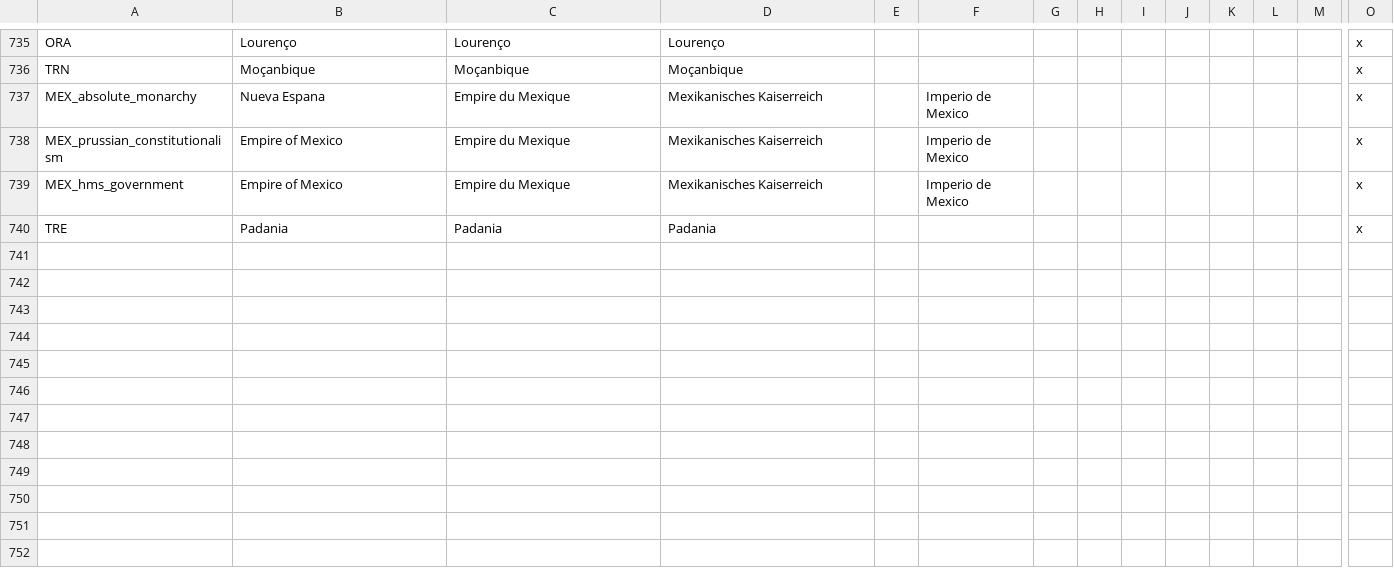
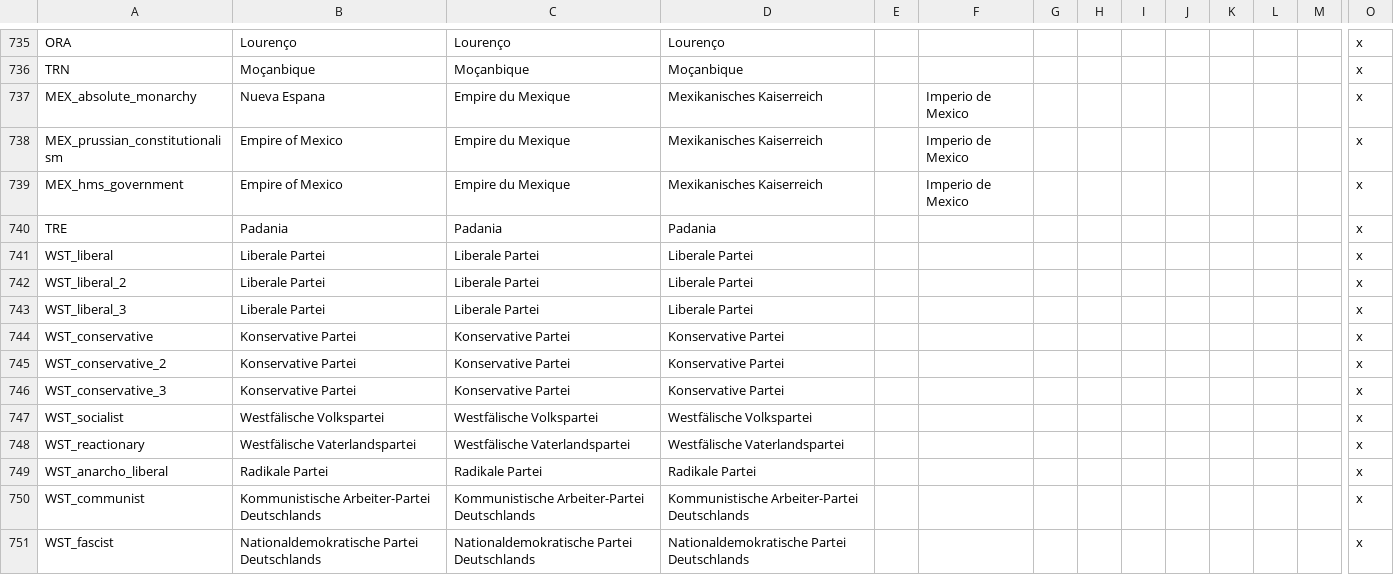
Before and after one commit to Destaro/The-Northern-Struggle, a CSV file: The Northern Struggle/localisation/TNS_tags.csv, drawn as a sheet; only a part is shown, gaps mark what is left out; rows hold the shown columns only; the diff names each change by its address in the sheet, - before the commit and + after, or states it on an @@ line.

Commit message:
westphalia fix
political party localisation, tech fix

```diff
--- a/The Northern Struggle/localisation/TNS_tags.csv
+++ b/The Northern Struggle/localisation/TNS_tags.csv
+row 741: WST_liberal | Liberale Partei | Liberale Partei | Liberale Partei |  |  |  |  |  |  |  |  |  | x
+row 742: WST_liberal_2 | Liberale Partei | Liberale Partei | Liberale Partei |  |  |  |  |  |  |  |  |  | x
+row 743: WST_liberal_3 | Liberale Partei | Liberale Partei | Liberale Partei |  |  |  |  |  |  |  |  |  | x
+row 744: WST_conservative | Konservative Partei | Konservative Partei | Konservative Partei |  |  |  |  |  |  |  |  |  | x
+row 745: WST_conservative_2 | Konservative Partei | Konservative Partei | Konservative Partei |  |  |  |  |  |  |  |  |  | x
+row 746: WST_conservative_3 | Konservative Partei | Konservative Partei | Konservative Partei |  |  |  |  |  |  |  |  |  | x
+row 747: WST_socialist | Westfälische Volkspartei | Westfälische Volkspartei | Westfälische Volkspartei |  |  |  |  |  |  |  |  |  | x
+row 748: WST_reactionary | Westfälische Vaterlandspartei | Westfälische Vaterlandspartei | Westfälische Vaterlandspartei |  |  |  |  |  |  |  |  |  | x
+row 749: WST_anarcho_liberal | Radikale Partei | Radikale Partei | Radikale Partei |  |  |  |  |  |  |  |  |  | x
+row 750: WST_communist | Kommunistische Arbeiter-Partei Deutschlands | Kommunistische Arbeiter-Partei Deutschlands | Kommunistische Arbeiter-Partei Deutschlands |  |  |  |  |  |  |  |  |  | x
+row 751: WST_fascist | Nationaldemokratische Partei Deutschlands | Nationaldemokratische Partei Deutschlands | Nationaldemokratische Partei Deutschlands |  |  |  |  |  |  |  |  |  | x
```
Also changed, not shown: 1 other file.
